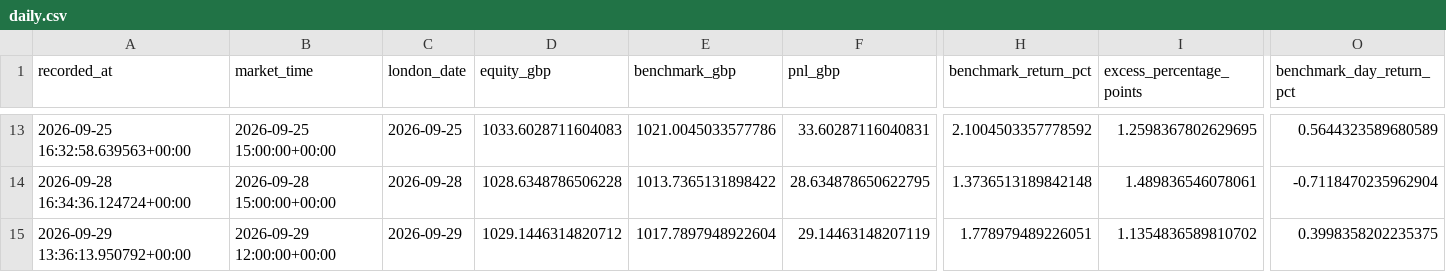
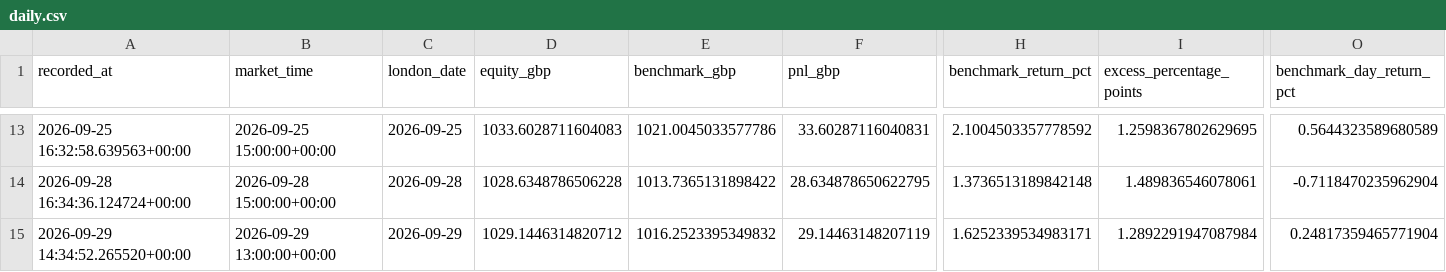
Before and after one commit to zpwhryv5gt-create/Momentum-trader, a CSV file: paper/daily.csv, drawn as a sheet; only a part is shown, gaps mark what is left out; the diff names each change by its address in the sheet, - before the commit and + after, or states it on an @@ line.

```diff
--- a/paper/daily.csv
+++ b/paper/daily.csv
-A15 (recorded_at): 2026-09-29 13:36:13.950792+00:00
+A15 (recorded_at): 2026-09-29 14:34:52.265520+00:00
-B15 (market_time): 2026-09-29 12:00:00+00:00
+B15 (market_time): 2026-09-29 13:00:00+00:00
-E15 (benchmark_gbp): 1017.7897948922604
+E15 (benchmark_gbp): 1016.2523395349832
-H15 (benchmark_return_pct): 1.778979489226051
+H15 (benchmark_return_pct): 1.6252339534983171
-I15 (excess_percentage_points): 1.1354836589810702
+I15 (excess_percentage_points): 1.2892291947087984
-O15 (benchmark_day_return_pct): 0.3998358202235375
+O15 (benchmark_day_return_pct): 0.24817359465771904
```
Also changed, not shown: paper/signal_prices.csv, paper/valuations.csv, 3 other files.
